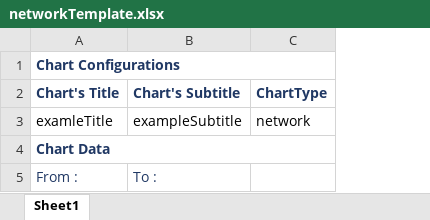
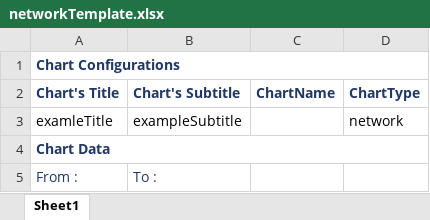
Before and after one commit to Dora19094/MyChartsProject, an Excel workbook: microservices/download templates/src/templatesStorage/networkTemplate.xlsx, sheet Sheet1, drawn as a sheet; values as stored, in another font and other column widths than the file's, no borders; the diff names each change by its address in the sheet, - before the commit and + after, or states it on an @@ line.

Commit message:
save and fetch chart in user-chart ms

```diff
--- a/microservices/download templates/src/templatesStorage/networkTemplate.xlsx (sheet Sheet1)
+++ b/microservices/download templates/src/templatesStorage/networkTemplate.xlsx (sheet Sheet1)
+column C (ChartName), empty
```
Also changed, not shown: microservices/download templates/src/templatesStorage/LineWithAnnotationsTemplate.xlsx, microservices/download templates/src/templatesStorage/basicColumnTemplate.xlsx, 20 other files.
